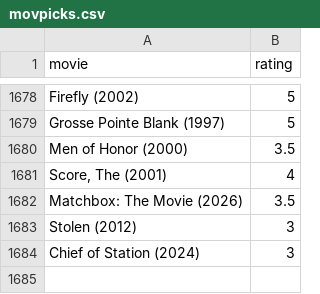
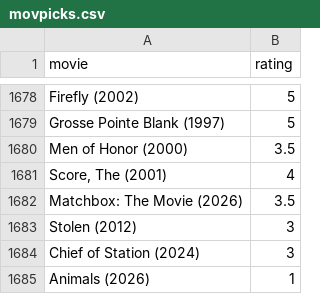
Before and after one commit to burakbayramli/kod, a CSV file: movpicks.csv, drawn as a sheet; only a part is shown, gaps mark what is left out.

```diff
--- a/movpicks.csv
+++ b/movpicks.csv
@@ -1684 +1684,2 @@ Stolen (2012),3
 Chief of Station (2024),3
+Animals (2026),1
```
Also changed, not shown: 1 other file.
